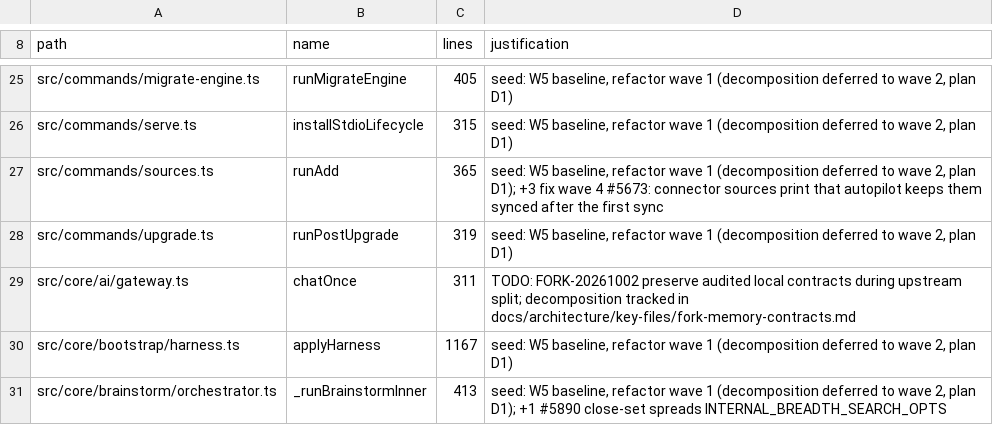
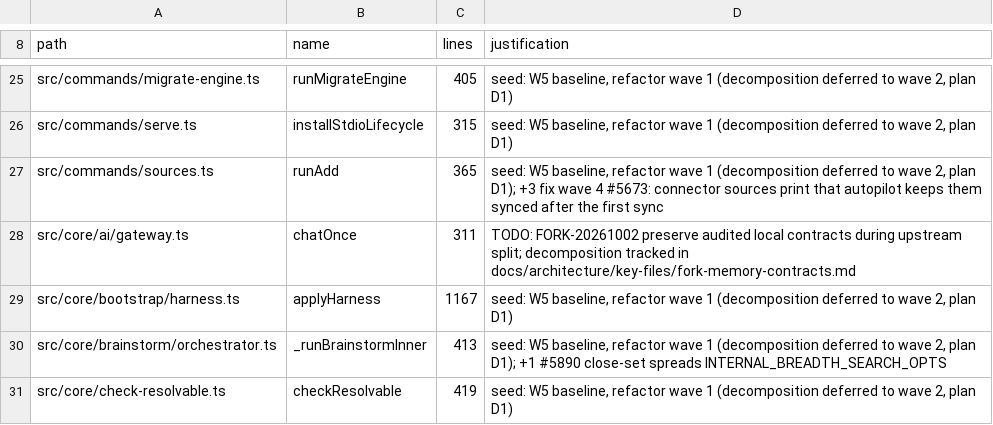
Before and after one commit to miroslavb/gbrain, a TSV file: scripts/function-size-baseline.tsv, drawn as a sheet; only a part is shown, gaps mark what is left out; the shorter side is filled out with more unchanged rows; removed rows and columns are numbered as before the commit, all else as after; the diff covers the shown part only; the diff names each change by its address in the sheet, - before the commit and + after, or states it on an @@ line.

```diff
--- a/scripts/function-size-baseline.tsv
+++ b/scripts/function-size-baseline.tsv
-row 28: src/commands/upgrade.ts | runPostUpgrade | 319 | seed: W5 baseline, refactor wave 1 (decomposition deferred to wave 2, plan D1)
```
Also changed, not shown: 1 added row, 2 removed rows and 7 edited cells elsewhere in this file, scripts/module-size-limits.tsv, 12 other files.
